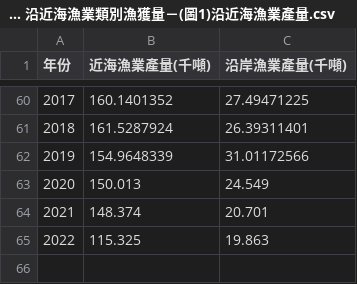
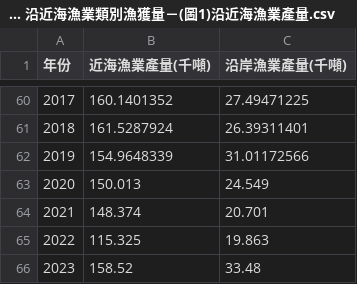
Before and after one commit to TaiBON/biodiv_indicators, a CSV file: data/processed/I.01 沿近海漁業類別漁獲量－(圖1)沿近海漁業產量.csv, drawn as a sheet; only a part is shown, gaps mark what is left out; the diff names each change by its address in the sheet, - before the commit and + after, or states it on an @@ line.

Commit message:
Update I.01 沿近海漁業類別漁獲量－(圖1)沿近海漁業產量.csv

```diff
--- a/data/processed/I.01 沿近海漁業類別漁獲量－(圖1)沿近海漁業產量.csv
+++ b/data/processed/I.01 沿近海漁業類別漁獲量－(圖1)沿近海漁業產量.csv
+row 66: 2023 | 158.52 | 33.48
```
